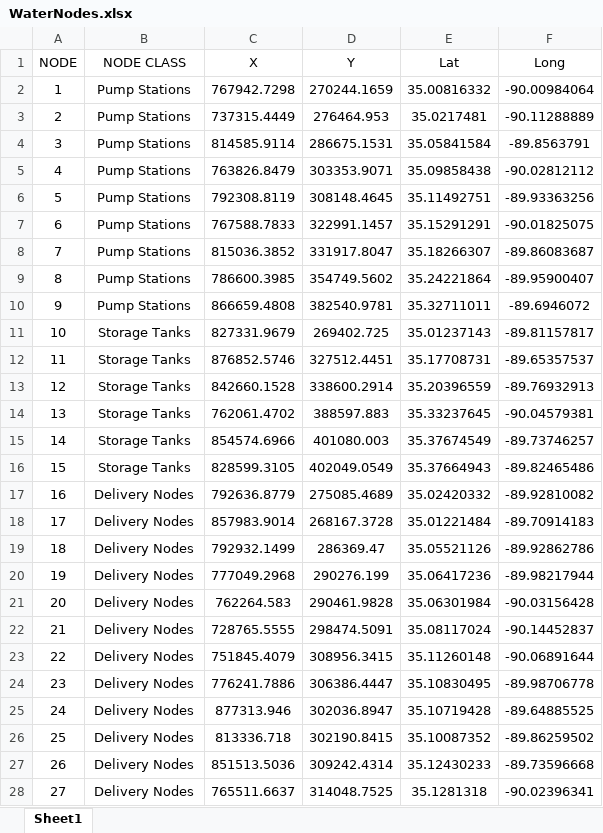
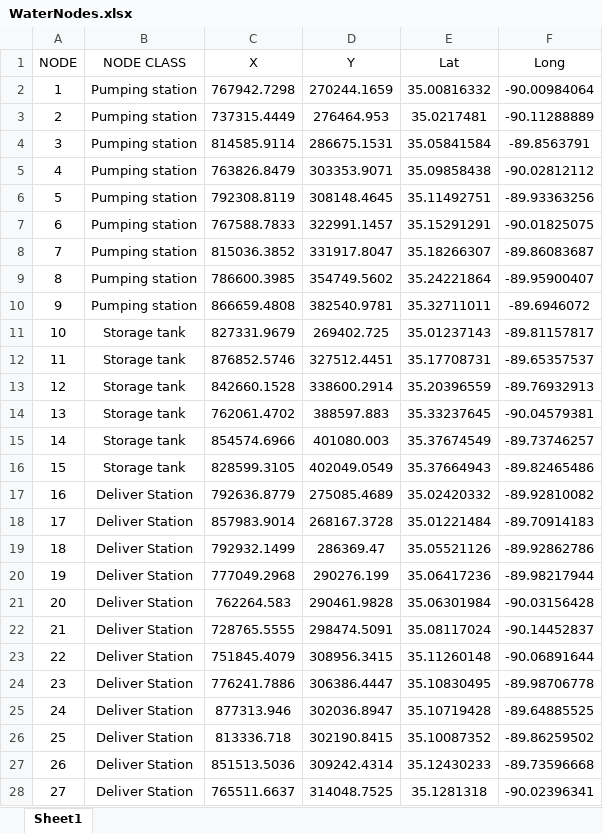
Before and after one commit to yuwvandy/Infrastructure-network-simulation, an Excel workbook: WaterNodes.xlsx, sheet Sheet1, drawn as a sheet; only a part is shown; values as stored, in another font and other column widths than the file's, no borders; the diff covers the shown part only; the diff names each change by its address in the sheet, - before the commit and + after, or states it on an @@ line.

```diff
--- a/WaterNodes.xlsx (sheet Sheet1)
+++ b/WaterNodes.xlsx (sheet Sheet1)
-B2:B10 (NODE CLASS): Pump Stations
+B2:B10 (NODE CLASS): Pumping station
-B11:B16 (NODE CLASS): Storage Tanks
+B11:B16 (NODE CLASS): Storage tank
-B17:B28 (NODE CLASS): Delivery Nodes
+B17:B28 (NODE CLASS): Deliver Station
```
Also changed, not shown: 22 edited cells elsewhere in this sheet, GasNodes.xlsx, PowerNodes.xlsx, 5 other files.
